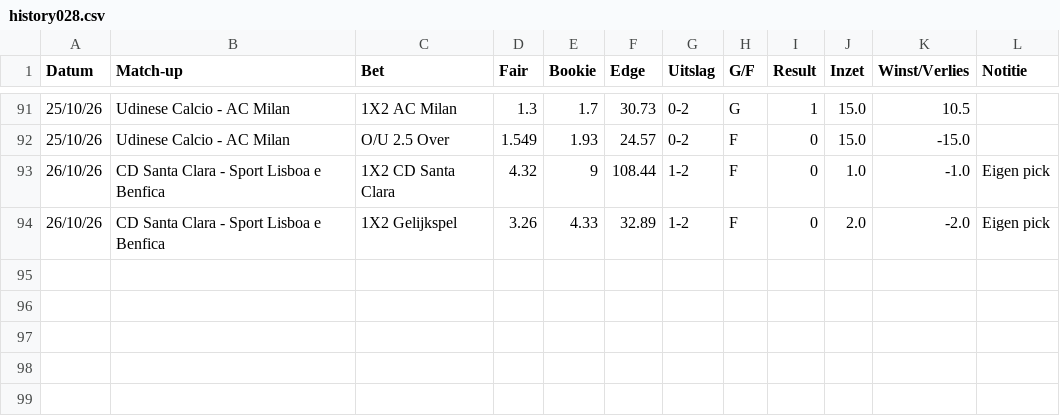
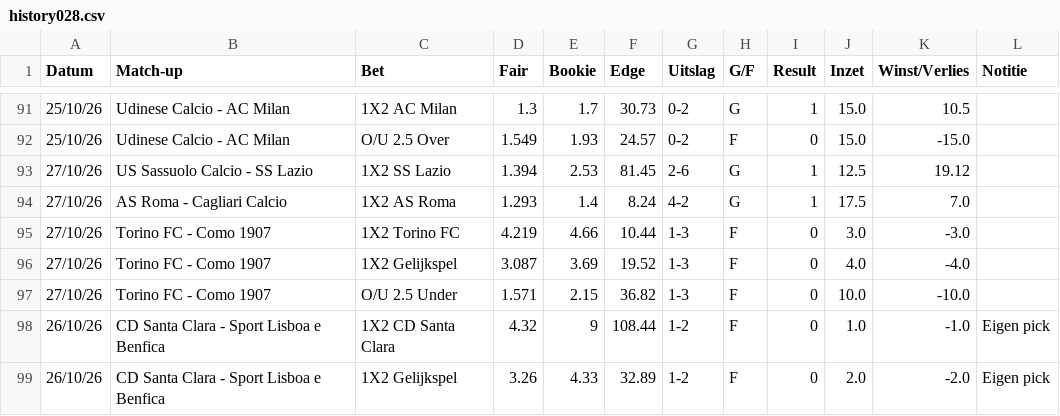
Before and after one commit to Player87887/Johnsballiebets, a CSV file: picks/history028.csv, drawn as a sheet; only a part is shown, gaps mark what is left out.

Commit message:
Picks: history028.csv bijgewerkt

```diff
--- a/picks/history028.csv
+++ b/picks/history028.csv
@@ -92,2 +92,7 @@ Datum,Match-up,Bet,Fair,Bookie,Edge,Uitslag,G/F,Result,Inzet,Winst/Verlies,Notit
 25/10/26,Udinese Calcio - AC Milan,O/U 2.5 Over,1.549,1.93,24.57,0-2,F,0,15.0,-15.0,
+27/10/26,US Sassuolo Calcio - SS Lazio,1X2 SS Lazio,1.394,2.53,81.45,2-6,G,1,12.5,19.12,
+27/10/26,AS Roma - Cagliari Calcio,1X2 AS Roma,1.293,1.4,8.24,4-2,G,1,17.5,7.0,
+27/10/26,Torino FC - Como 1907,1X2 Torino FC,4.219,4.66,10.44,1-3,F,0,3.0,-3.0,
+27/10/26,Torino FC - Como 1907,1X2 Gelijkspel,3.087,3.69,19.52,1-3,F,0,4.0,-4.0,
+27/10/26,Torino FC - Como 1907,O/U 2.5 Under,1.571,2.15,36.82,1-3,F,0,10.0,-10.0,
 26/10/26,CD Santa Clara - Sport Lisboa e Benfica,1X2 CD Santa Clara,4.32,9,108.44,1-2,F,0,1.0,-1.0,Eigen pick
```
